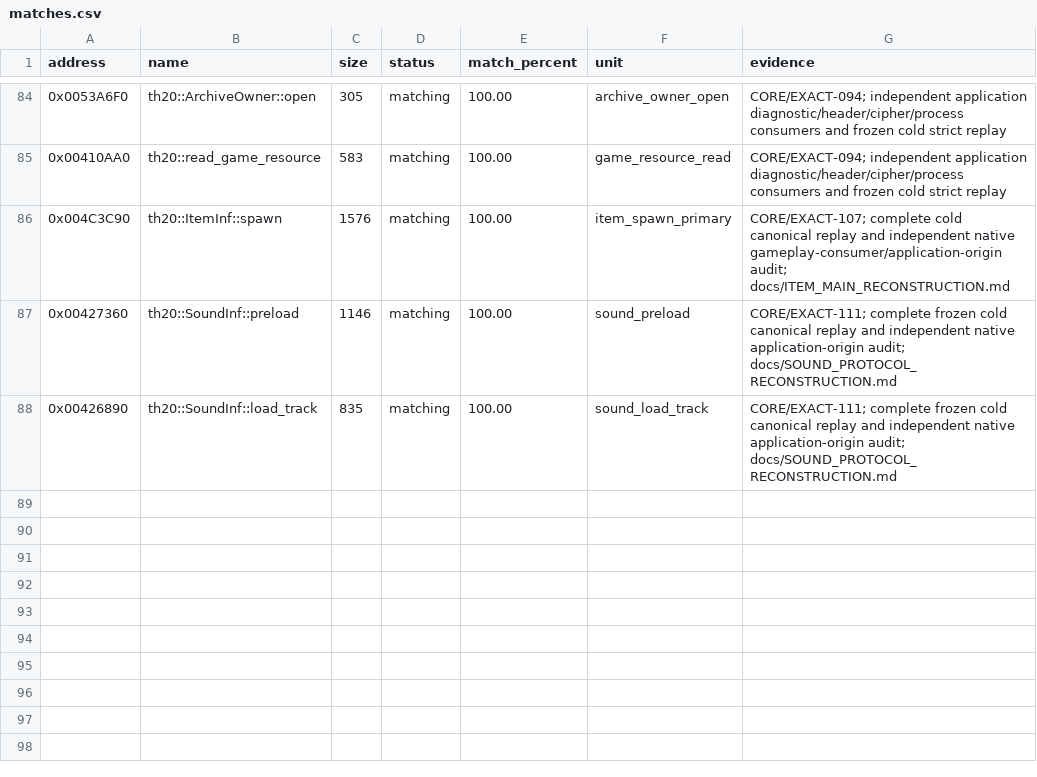
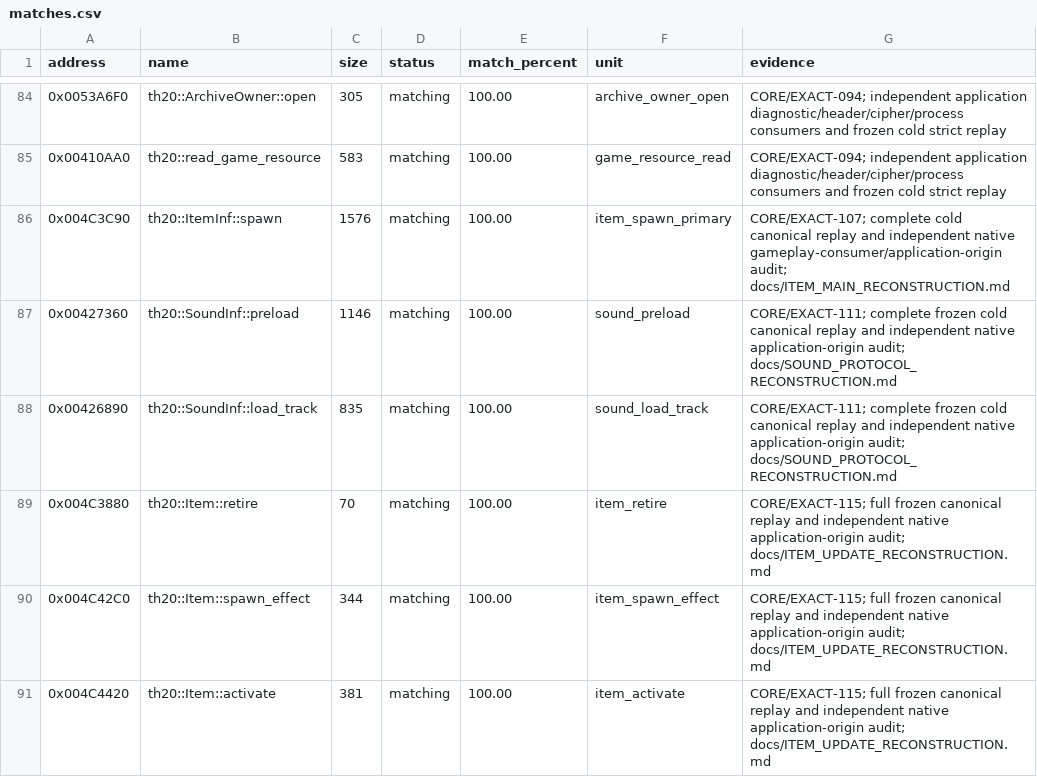
Before and after one commit to N0zoM1z0/th20, a CSV file: config/matches.csv, drawn as a sheet; only a part is shown, gaps mark what is left out; the diff names each change by its address in the sheet, - before the commit and + after, or states it on an @@ line.

```diff
--- a/config/matches.csv
+++ b/config/matches.csv
+row 89: 0x004C3880 | th20::Item::retire | 70 | matching | 100.00 | item_retire | CORE/EXACT-115; full frozen canonical replay and independent native application-origin audit; docs/ITEM_UPDATE_RECONSTRUCTION.md
+row 90: 0x004C42C0 | th20::Item::spawn_effect | 344 | matching | 100.00 | item_spawn_effect | CORE/EXACT-115; full frozen canonical replay and independent native application-origin audit; docs/ITEM_UPDATE_RECONSTRUCTION.md
+row 91: 0x004C4420 | th20::Item::activate | 381 | matching | 100.00 | item_activate | CORE/EXACT-115; full frozen canonical replay and independent native application-origin audit; docs/ITEM_UPDATE_RECONSTRUCTION.md
```
Also changed, not shown: config/implemented.csv, config/known-symbols.csv, 22 other files.
